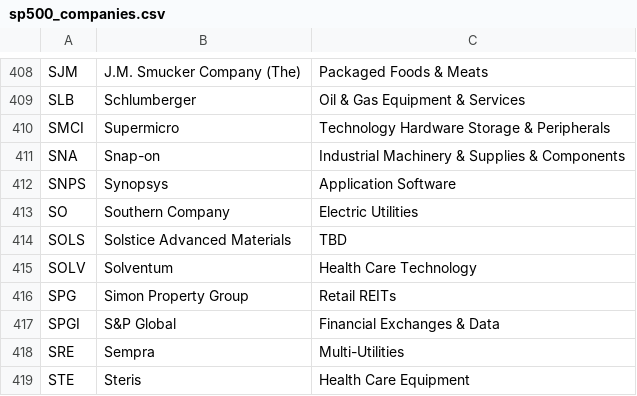
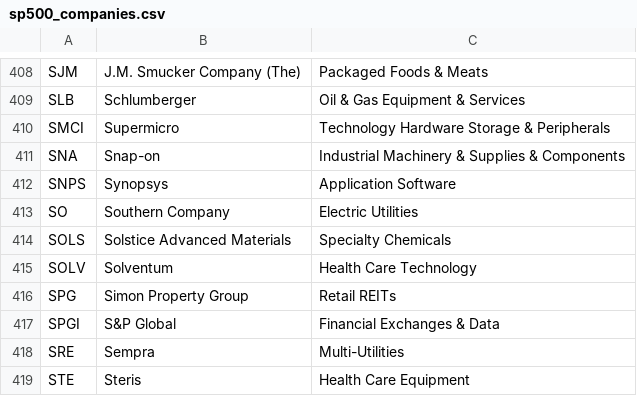
Before and after one commit to HaroonAi18/sp500-list-daily, a CSV file: data/sp500_companies.csv, drawn as a sheet; only a part is shown, gaps mark what is left out.

```diff
--- a/data/sp500_companies.csv
+++ b/data/sp500_companies.csv
@@ -413,3 +413,3 @@ SNPS,Synopsys,Application Software
 SO,Southern Company,Electric Utilities
-SOLS,Solstice Advanced Materials,TBD
+SOLS,Solstice Advanced Materials,Specialty Chemicals
 SOLV,Solventum,Health Care Technology
```
Also changed, not shown: 1 other file.
